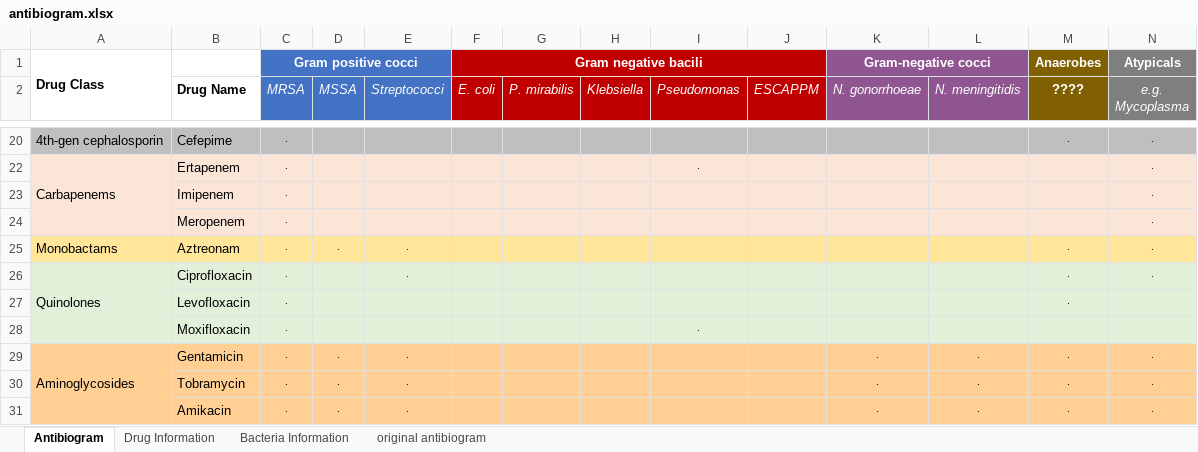
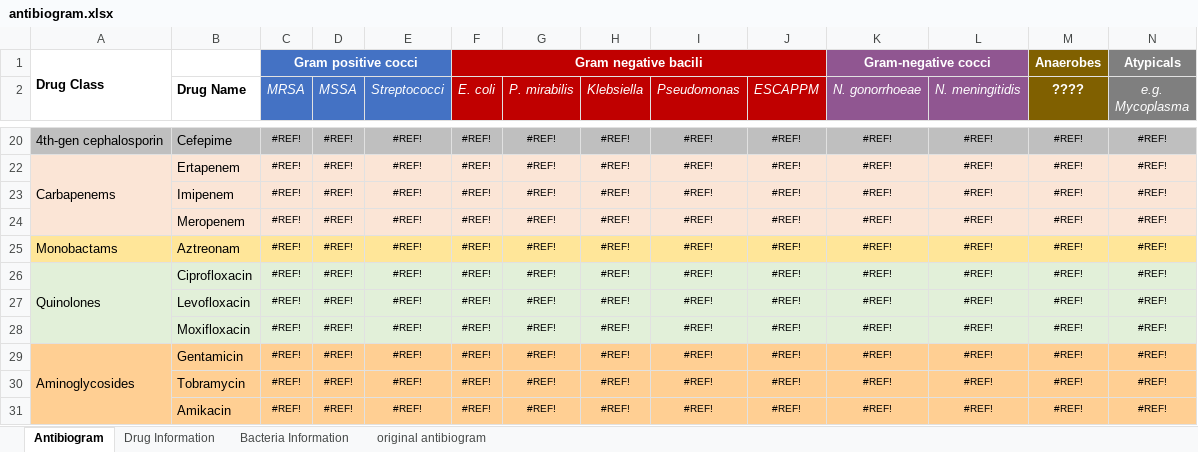
Before and after one commit to nocalla/antibiogram, an Excel workbook: antibiogram.xlsx, sheet Antibiogram, drawn as a sheet; only a part is shown, gaps mark what is left out; values as stored, in another font and other column widths than the file's, no borders; conditional formats and table styles not drawn; the diff covers the shown part only; the diff names each change by its address in the sheet, - before the commit and + after, or states it on an @@ line.

```diff
--- a/antibiogram.xlsx (sheet Antibiogram)
+++ b/antibiogram.xlsx (sheet Antibiogram)
-C20 (MRSA): .
+C20 (MRSA): #REF!
-D20 (MSSA): (empty)
+D20 (MSSA): #REF!
-E20 (Streptococci): (empty)
+E20 (Streptococci): #REF!
-F20 (E. coli): (empty)
+F20 (E. coli): #REF!
-G20 (P. mirabilis): (empty)
+G20 (P. mirabilis): #REF!
-H20 (Klebsiella): (empty)
+H20 (Klebsiella): #REF!
-I20 (Pseudomonas): (empty)
+I20 (Pseudomonas): #REF!
-J20 (ESCAPPM): (empty)
+J20 (ESCAPPM): #REF!
-K20 (N. gonorrhoeae): (empty)
+K20 (N. gonorrhoeae): #REF!
-L20 (N. meningitidis): (empty)
+L20 (N. meningitidis): #REF!
-M20 (????): .
+M20 (????): #REF!
-N20 (e.g. Mycoplasma): .
+N20 (e.g. Mycoplasma): #REF!
-C22:C31 (MRSA): .
+C22:C31 (MRSA): #REF!
-D22:D24 (MSSA): (empty)
+D22:D24 (MSSA): #REF!
-E22:E24 (Streptococci): (empty)
+E22:E24 (Streptococci): #REF!
-F22:F31 (E. coli): (empty)
+F22:F31 (E. coli): #REF!
-G22:G31 (P. mirabilis): (empty)
+G22:G31 (P. mirabilis): #REF!
-H22:H31 (Klebsiella): (empty)
+H22:H31 (Klebsiella): #REF!
-I22 (Pseudomonas): .
+I22 (Pseudomonas): #REF!
-J22:J31 (ESCAPPM): (empty)
+J22:J31 (ESCAPPM): #REF!
-K22:K28 (N. gonorrhoeae): (empty)
+K22:K28 (N. gonorrhoeae): #REF!
-L22:L28 (N. meningitidis): (empty)
+L22:L28 (N. meningitidis): #REF!
-M22:M24 (????): (empty)
+M22:M24 (????): #REF!
-N22:N26 (e.g. Mycoplasma): .
+N22:N26 (e.g. Mycoplasma): #REF!
-I23:I27 (Pseudomonas): (empty)
+I23:I27 (Pseudomonas): #REF!
-D25 (MSSA): .
+D25 (MSSA): #REF!
-E25:E26 (Streptococci): .
+E25:E26 (Streptococci): #REF!
-M25:M27 (????): .
+M25:M27 (????): #REF!
-D26:D28 (MSSA): (empty)
+D26:D28 (MSSA): #REF!
-E27:E28 (Streptococci): (empty)
+E27:E28 (Streptococci): #REF!
-N27:N28 (e.g. Mycoplasma): (empty)
+N27:N28 (e.g. Mycoplasma): #REF!
-I28 (Pseudomonas): .
+I28 (Pseudomonas): #REF!
-M28 (????): (empty)
+M28 (????): #REF!
-D29:D31 (MSSA): .
+D29:D31 (MSSA): #REF!
-E29:E31 (Streptococci): .
+E29:E31 (Streptococci): #REF!
-I29:I31 (Pseudomonas): (empty)
+I29:I31 (Pseudomonas): #REF!
-K29:K31 (N. gonorrhoeae): .
+K29:K31 (N. gonorrhoeae): #REF!
-L29:L31 (N. meningitidis): .
+L29:L31 (N. meningitidis): #REF!
-M29:M31 (????): .
+M29:M31 (????): #REF!
-N29:N31 (e.g. Mycoplasma): .
+N29:N31 (e.g. Mycoplasma): #REF!
```
Also changed, not shown: 252 edited cells elsewhere in this sheet, sheet Drug Information, sheet Bacteria Information, hidden cells, 1 other file.
